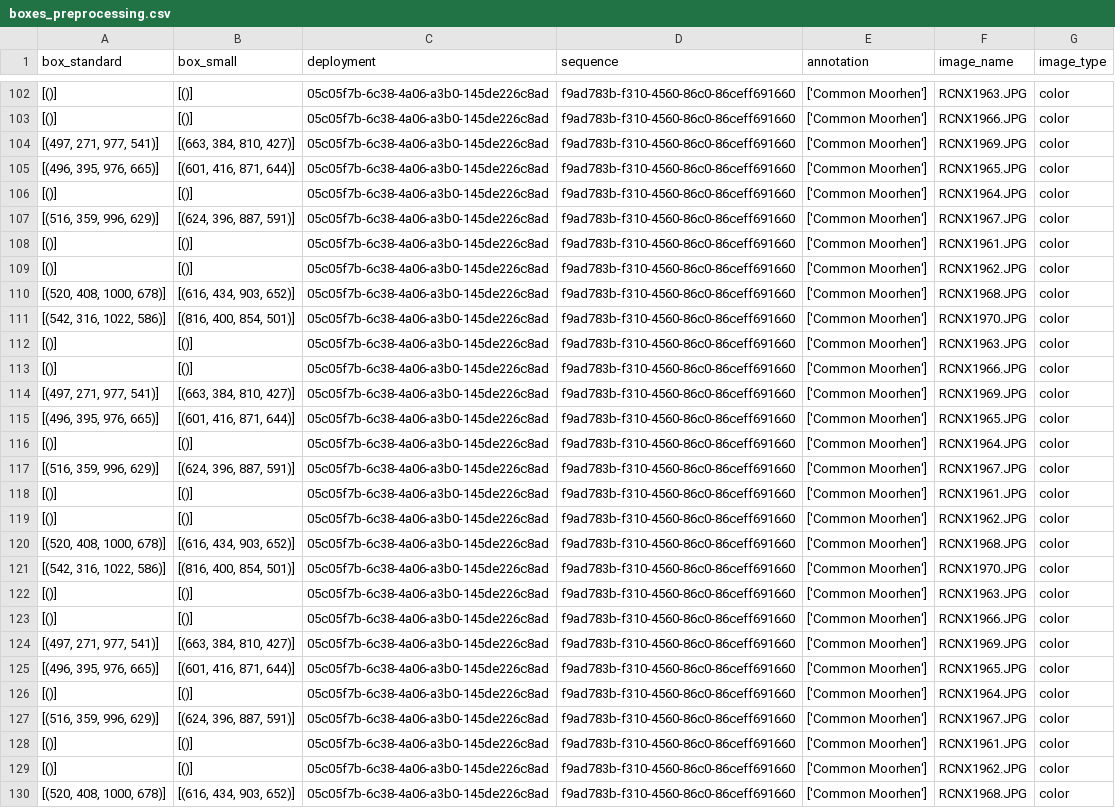
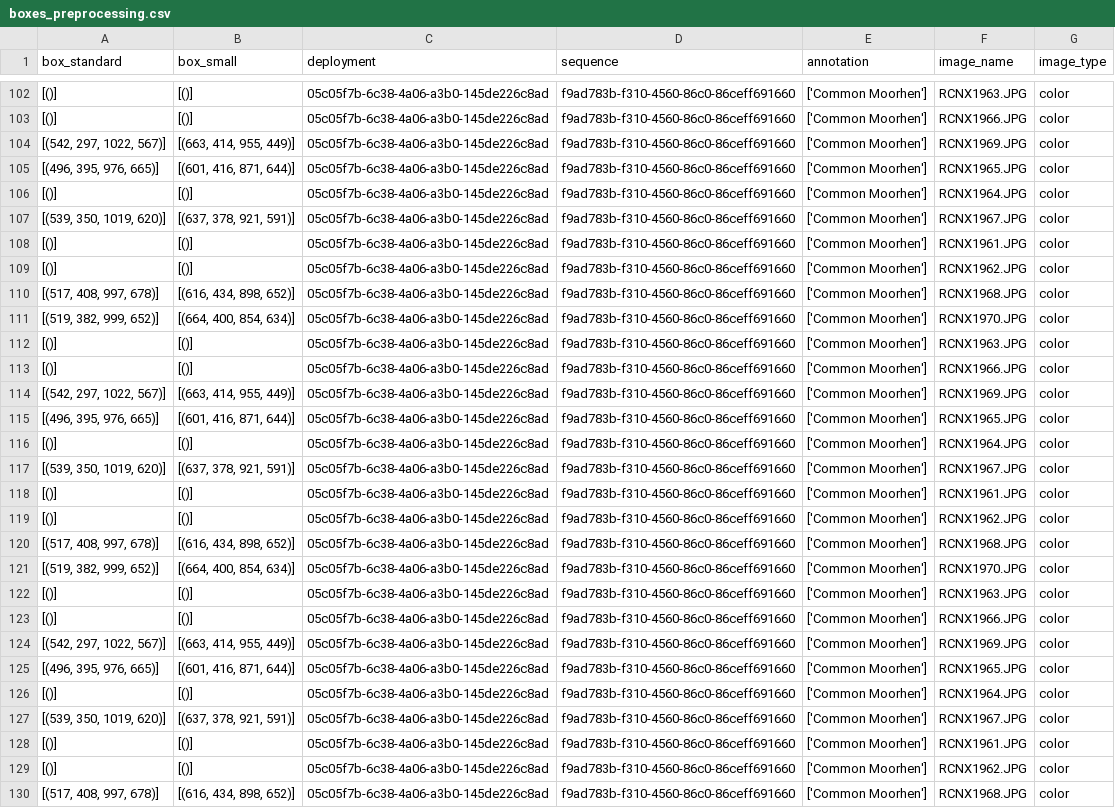
Before and after one commit to inbo/MICA-beeldherkenning, a CSV file: data/interim/preprocessing/boxes_preprocessing.csv, drawn as a sheet; only a part is shown, gaps mark what is left out; the diff covers the shown part only.

```diff
--- a/data/interim/preprocessing/boxes_preprocessing.csv
+++ b/data/interim/preprocessing/boxes_preprocessing.csv
@@ -103,28 +103,28 @@ box_standard;box_small;deployment;sequence;annotation;image_name;image_type
 [()];[()];05c05f7b-6c38-4a06-a3b0-145de226c8ad;f9ad783b-f310-4560-86c0-86ceff691660;['Common Moorhen'];RCNX1966.JPG;color
-[(497, 271, 977, 541)];[(663, 384, 810, 427)];05c05f7b-6c38-4a06-a3b0-145de226c8ad;f9ad783b-f310-4560-86c0-86ceff691660;['Common Moorhen'];RCNX1969.JPG;color
+[(542, 297, 1022, 567)];[(663, 414, 955, 449)];05c05f7b-6c38-4a06-a3b0-145de226c8ad;f9ad783b-f310-4560-86c0-86ceff691660;['Common Moorhen'];RCNX1969.JPG;color
 [(496, 395, 976, 665)];[(601, 416, 871, 644)];05c05f7b-6c38-4a06-a3b0-145de226c8ad;f9ad783b-f310-4560-86c0-86ceff691660;['Common Moorhen'];RCNX1965.JPG;color
 [()];[()];05c05f7b-6c38-4a06-a3b0-145de226c8ad;f9ad783b-f310-4560-86c0-86ceff691660;['Common Moorhen'];RCNX1964.JPG;color
-[(516, 359, 996, 629)];[(624, 396, 887, 591)];05c05f7b-6c38-4a06-a3b0-145de226c8ad;f9ad783b-f310-4560-86c0-86ceff691660;['Common Moorhen'];RCNX1967.JPG;color
+[(539, 350, 1019, 620)];[(637, 378, 921, 591)];05c05f7b-6c38-4a06-a3b0-145de226c8ad;f9ad783b-f310-4560-86c0-86ceff691660;['Common Moorhen'];RCNX1967.JPG;color
 [()];[()];05c05f7b-6c38-4a06-a3b0-145de226c8ad;f9ad783b-f310-4560-86c0-86ceff691660;['Common Moorhen'];RCNX1961.JPG;color
 [()];[()];05c05f7b-6c38-4a06-a3b0-145de226c8ad;f9ad783b-f310-4560-86c0-86ceff691660;['Common Moorhen'];RCNX1962.JPG;color
-[(520, 408, 1000, 678)];[(616, 434, 903, 652)];05c05f7b-6c38-4a06-a3b0-145de226c8ad;f9ad783b-f310-4560-86c0-86ceff691660;['Common Moorhen'];RCNX1968.JPG;color
-[(542, 316, 1022, 586)];[(816, 400, 854, 501)];05c05f7b-6c38-4a06-a3b0-145de226c8ad;f9ad783b-f310-4560-86c0-86ceff691660;['Common Moorhen'];RCNX1970.JPG;color
+[(517, 408, 997, 678)];[(616, 434, 898, 652)];05c05f7b-6c38-4a06-a3b0-145de226c8ad;f9ad783b-f310-4560-86c0-86ceff691660;['Common Moorhen'];RCNX1968.JPG;color
+[(519, 382, 999, 652)];[(664, 400, 854, 634)];05c05f7b-6c38-4a06-a3b0-145de226c8ad;f9ad783b-f310-4560-86c0-86ceff691660;['Common Moorhen'];RCNX1970.JPG;color
 [()];[()];05c05f7b-6c38-4a06-a3b0-145de226c8ad;f9ad783b-f310-4560-86c0-86ceff691660;['Common Moorhen'];RCNX1963.JPG;color
 [()];[()];05c05f7b-6c38-4a06-a3b0-145de226c8ad;f9ad783b-f310-4560-86c0-86ceff691660;['Common Moorhen'];RCNX1966.JPG;color
-[(497, 271, 977, 541)];[(663, 384, 810, 427)];05c05f7b-6c38-4a06-a3b0-145de226c8ad;f9ad783b-f310-4560-86c0-86ceff691660;['Common Moorhen'];RCNX1969.JPG;color
+[(542, 297, 1022, 567)];[(663, 414, 955, 449)];05c05f7b-6c38-4a06-a3b0-145de226c8ad;f9ad783b-f310-4560-86c0-86ceff691660;['Common Moorhen'];RCNX1969.JPG;color
 [(496, 395, 976, 665)];[(601, 416, 871, 644)];05c05f7b-6c38-4a06-a3b0-145de226c8ad;f9ad783b-f310-4560-86c0-86ceff691660;['Common Moorhen'];RCNX1965.JPG;color
 [()];[()];05c05f7b-6c38-4a06-a3b0-145de226c8ad;f9ad783b-f310-4560-86c0-86ceff691660;['Common Moorhen'];RCNX1964.JPG;color
-[(516, 359, 996, 629)];[(624, 396, 887, 591)];05c05f7b-6c38-4a06-a3b0-145de226c8ad;f9ad783b-f310-4560-86c0-86ceff691660;['Common Moorhen'];RCNX1967.JPG;color
+[(539, 350, 1019, 620)];[(637, 378, 921, 591)];05c05f7b-6c38-4a06-a3b0-145de226c8ad;f9ad783b-f310-4560-86c0-86ceff691660;['Common Moorhen'];RCNX1967.JPG;color
 [()];[()];05c05f7b-6c38-4a06-a3b0-145de226c8ad;f9ad783b-f310-4560-86c0-86ceff691660;['Common Moorhen'];RCNX1961.JPG;color
 [()];[()];05c05f7b-6c38-4a06-a3b0-145de226c8ad;f9ad783b-f310-4560-86c0-86ceff691660;['Common Moorhen'];RCNX1962.JPG;color
-[(520, 408, 1000, 678)];[(616, 434, 903, 652)];05c05f7b-6c38-4a06-a3b0-145de226c8ad;f9ad783b-f310-4560-86c0-86ceff691660;['Common Moorhen'];RCNX1968.JPG;color
-[(542, 316, 1022, 586)];[(816, 400, 854, 501)];05c05f7b-6c38-4a06-a3b0-145de226c8ad;f9ad783b-f310-4560-86c0-86ceff691660;['Common Moorhen'];RCNX1970.JPG;color
+[(517, 408, 997, 678)];[(616, 434, 898, 652)];05c05f7b-6c38-4a06-a3b0-145de226c8ad;f9ad783b-f310-4560-86c0-86ceff691660;['Common Moorhen'];RCNX1968.JPG;color
+[(519, 382, 999, 652)];[(664, 400, 854, 634)];05c05f7b-6c38-4a06-a3b0-145de226c8ad;f9ad783b-f310-4560-86c0-86ceff691660;['Common Moorhen'];RCNX1970.JPG;color
 [()];[()];05c05f7b-6c38-4a06-a3b0-145de226c8ad;f9ad783b-f310-4560-86c0-86ceff691660;['Common Moorhen'];RCNX1963.JPG;color
 [()];[()];05c05f7b-6c38-4a06-a3b0-145de226c8ad;f9ad783b-f310-4560-86c0-86ceff691660;['Common Moorhen'];RCNX1966.JPG;color
-[(497, 271, 977, 541)];[(663, 384, 810, 427)];05c05f7b-6c38-4a06-a3b0-145de226c8ad;f9ad783b-f310-4560-86c0-86ceff691660;['Common Moorhen'];RCNX1969.JPG;color
+[(542, 297, 1022, 567)];[(663, 414, 955, 449)];05c05f7b-6c38-4a06-a3b0-145de226c8ad;f9ad783b-f310-4560-86c0-86ceff691660;['Common Moorhen'];RCNX1969.JPG;color
 [(496, 395, 976, 665)];[(601, 416, 871, 644)];05c05f7b-6c38-4a06-a3b0-145de226c8ad;f9ad783b-f310-4560-86c0-86ceff691660;['Common Moorhen'];RCNX1965.JPG;color
 [()];[()];05c05f7b-6c38-4a06-a3b0-145de226c8ad;f9ad783b-f310-4560-86c0-86ceff691660;['Common Moorhen'];RCNX1964.JPG;color
-[(516, 359, 996, 629)];[(624, 396, 887, 591)];05c05f7b-6c38-4a06-a3b0-145de226c8ad;f9ad783b-f310-4560-86c0-86ceff691660;['Common Moorhen'];RCNX1967.JPG;color
+[(539, 350, 1019, 620)];[(637, 378, 921, 591)];05c05f7b-6c38-4a06-a3b0-145de226c8ad;f9ad783b-f310-4560-86c0-86ceff691660;['Common Moorhen'];RCNX1967.JPG;color
 [()];[()];05c05f7b-6c38-4a06-a3b0-145de226c8ad;f9ad783b-f310-4560-86c0-86ceff691660;['Common Moorhen'];RCNX1961.JPG;color
 [()];[()];05c05f7b-6c38-4a06-a3b0-145de226c8ad;f9ad783b-f310-4560-86c0-86ceff691660;['Common Moorhen'];RCNX1962.JPG;color
-[(520, 408, 1000, 678)];[(616, 434, 903, 652)];05c05f7b-6c38-4a06-a3b0-145de226c8ad;f9ad783b-f310-4560-86c0-86ceff691660;['Common Moorhen'];RCNX1968.JPG;color
+[(517, 408, 997, 678)];[(616, 434, 898, 652)];05c05f7b-6c38-4a06-a3b0-145de226c8ad;f9ad783b-f310-4560-86c0-86ceff691660;['Common Moorhen'];RCNX1968.JPG;color
```
Also changed, not shown: 58 edited cells elsewhere in this file, data/interim/preprocessing/boxes_preprocessing_single.csv, data/interim/preprocessing/data_preprocessing.csv.
